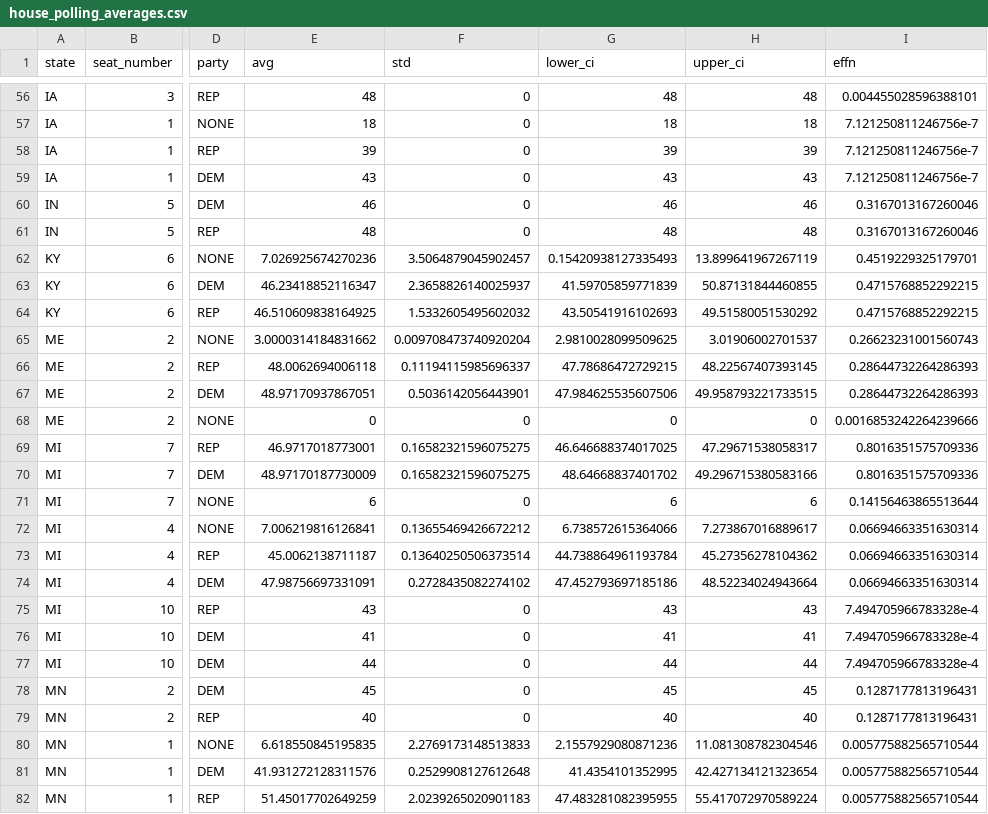
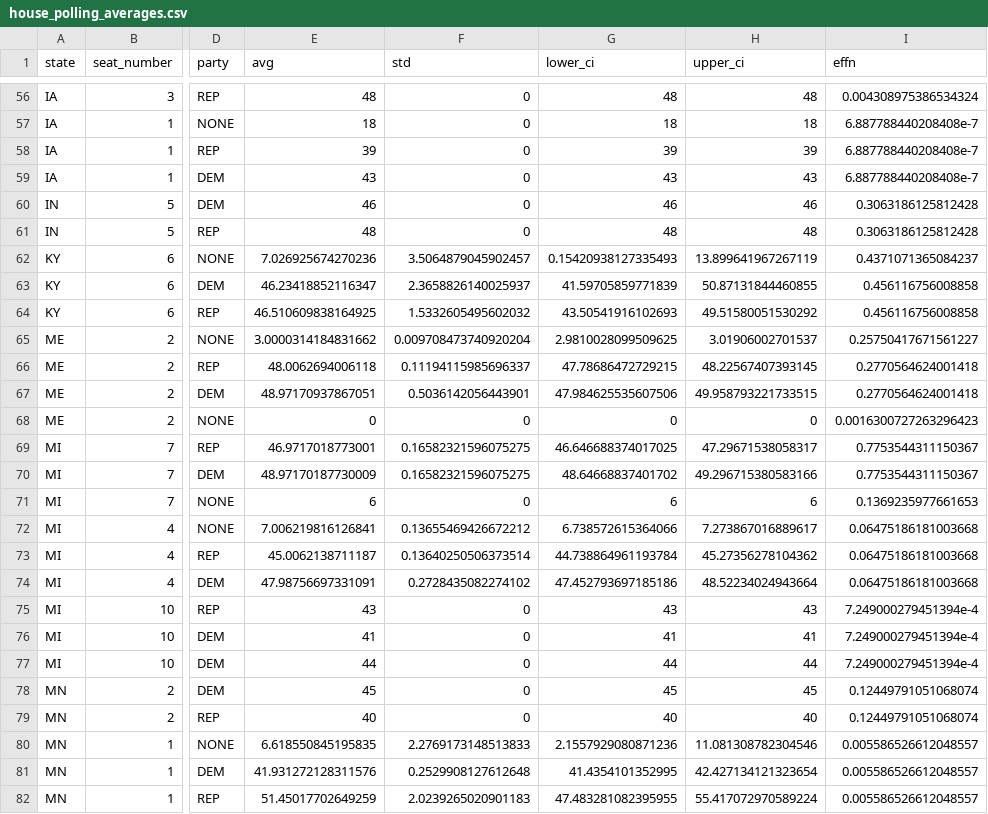
Before and after one commit to Hackquantumcpp/snoutcounter-midterms-2026-model, a CSV file: prediction/house/transformed/house_polling_averages.csv, drawn as a sheet; only a part is shown, gaps mark what is left out; the diff covers the shown part only; the diff names each change by its address in the sheet, - before the commit and + after, or states it on an @@ line.

```diff
--- a/prediction/house/transformed/house_polling_averages.csv
+++ b/prediction/house/transformed/house_polling_averages.csv
-I56 (effn): 0.004455028596388101
+I56 (effn): 0.004308975386534324
-I57:I59 (effn): 7.121250811246756e-7
+I57:I59 (effn): 6.887788440208408e-7
-I60:I61 (effn): 0.3167013167260046
+I60:I61 (effn): 0.3063186125812428
-I62 (effn): 0.4519229325179701
+I62 (effn): 0.4371071365084237
-I63:I64 (effn): 0.4715768852292215
+I63:I64 (effn): 0.456116756008858
-I65 (effn): 0.26623231001560743
+I65 (effn): 0.25750417671561227
-I66:I67 (effn): 0.28644732264286393
+I66:I67 (effn): 0.2770564624001418
-I68 (effn): 0.0016853242264239666
+I68 (effn): 0.0016300727263296423
-I69:I70 (effn): 0.8016351575709336
+I69:I70 (effn): 0.7753544311150367
-I71 (effn): 0.14156463865513644
+I71 (effn): 0.1369235977661653
-I72:I74 (effn): 0.06694663351630314
+I72:I74 (effn): 0.06475186181003668
-I75:I77 (effn): 7.494705966783328e-4
+I75:I77 (effn): 7.249000279451394e-4
-I78:I79 (effn): 0.1287177813196431
+I78:I79 (effn): 0.12449791051068074
-I80:I82 (effn): 0.005775882565710544
+I80:I82 (effn): 0.005586526612048557
```
Also changed, not shown: 150 edited cells elsewhere in this file, model_output/house_predictions.csv, prediction/house/display_data/choropleth_display_data.csv, 17 other files.
